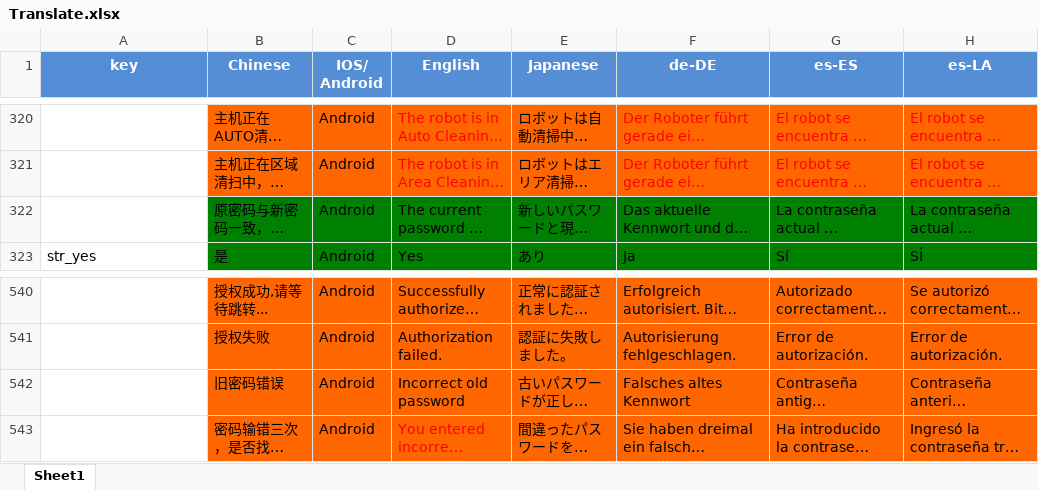
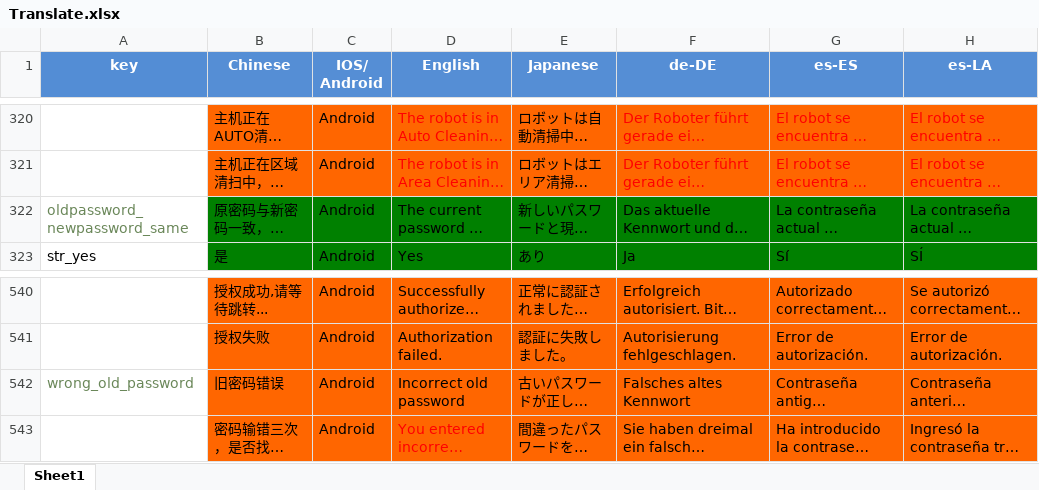
Before and after one commit to shandanflora/SLIM2_Android, an Excel workbook: src/main/resources/Translate.xlsx, sheet Sheet1, drawn as a sheet; only a part is shown, gaps mark what is left out; long unchanged cells end in …; values as stored, in another font and other column widths than the file's, no borders; conditional formats and table styles not drawn; the diff names each change by its address in the sheet, - before the commit and + after, or states it on an @@ line.

```diff
--- a/src/main/resources/Translate.xlsx (sheet Sheet1)
+++ b/src/main/resources/Translate.xlsx (sheet Sheet1)
-A322 (key): (empty)
+A322 (key): oldpassword_newpassword_same
-A542 (key): (empty)
+A542 (key): wrong_old_password
```
Also changed, not shown: 5 other files.
